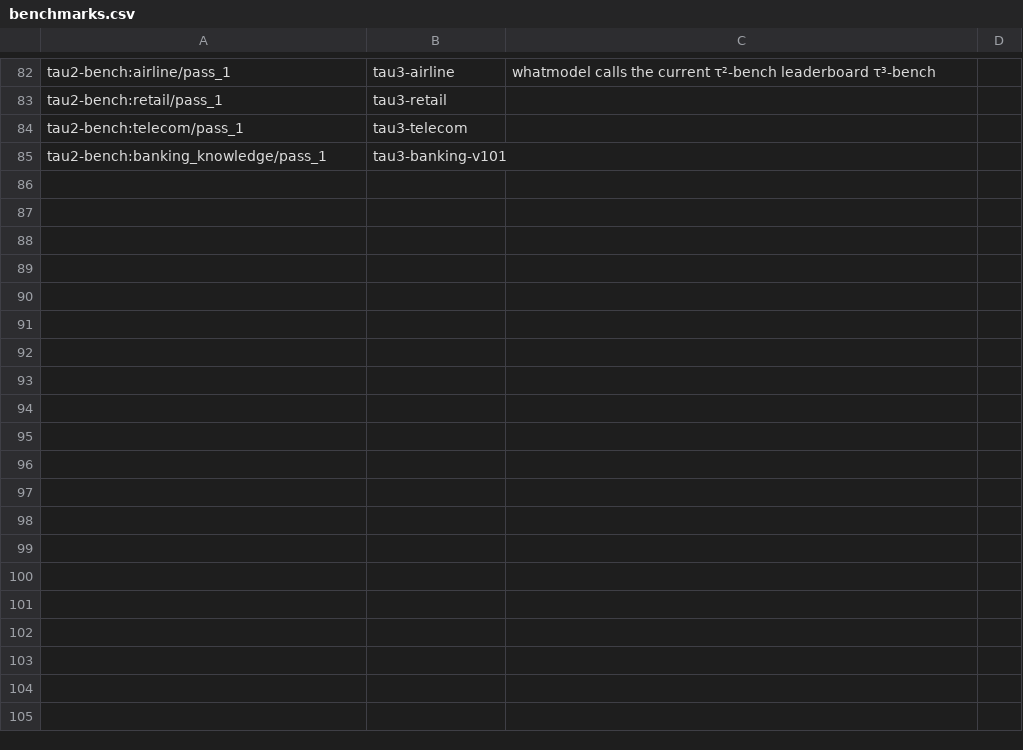
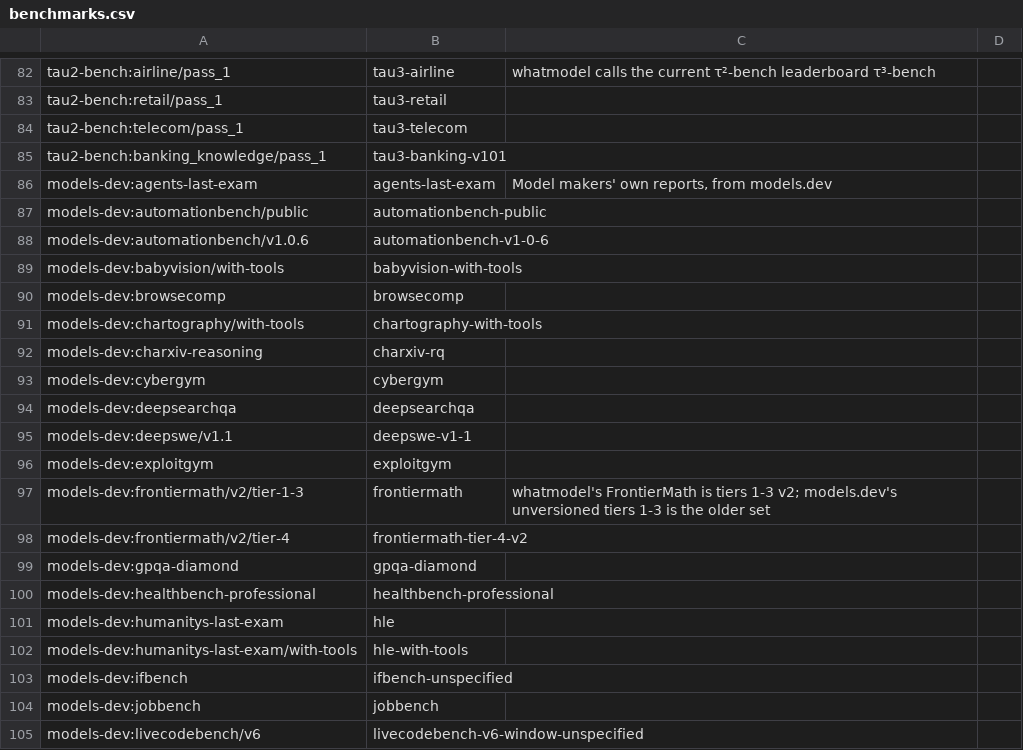
Before and after one commit to jshahbazi/llmbench, a CSV file: curation/benchmarks.csv, drawn as a sheet; only a part is shown, gaps mark what is left out; the diff covers the shown part only; the diff names each change by its address in the sheet, - before the commit and + after, or states it on an @@ line.

```diff
--- a/curation/benchmarks.csv
+++ b/curation/benchmarks.csv
+row 86: models-dev:agents-last-exam | agents-last-exam | Model makers' own reports, from models.dev
+row 87: models-dev:automationbench/public | automationbench-public
+row 88: models-dev:automationbench/v1.0.6 | automationbench-v1-0-6
+row 89: models-dev:babyvision/with-tools | babyvision-with-tools
+row 90: models-dev:browsecomp | browsecomp
+row 91: models-dev:chartography/with-tools | chartography-with-tools
+row 92: models-dev:charxiv-reasoning | charxiv-rq
+row 93: models-dev:cybergym | cybergym
+row 94: models-dev:deepsearchqa | deepsearchqa
+row 95: models-dev:deepswe/v1.1 | deepswe-v1-1
+row 96: models-dev:exploitgym | exploitgym
+row 97: models-dev:frontiermath/v2/tier-1-3 | frontiermath | whatmodel's FrontierMath is tiers 1-3 v2; models.dev's unversioned tiers 1-3 is the older set
+row 98: models-dev:frontiermath/v2/tier-4 | frontiermath-tier-4-v2
+row 99: models-dev:gpqa-diamond | gpqa-diamond
+row 100: models-dev:healthbench-professional | healthbench-professional
+row 101: models-dev:humanitys-last-exam | hle
+row 102: models-dev:humanitys-last-exam/with-tools | hle-with-tools
+row 103: models-dev:ifbench | ifbench-unspecified
+row 104: models-dev:jobbench | jobbench
+row 105: models-dev:livecodebench/v6 | livecodebench-v6-window-unspecified
```
Also changed, not shown: 17 added rows elsewhere in this file, 13 other files.
